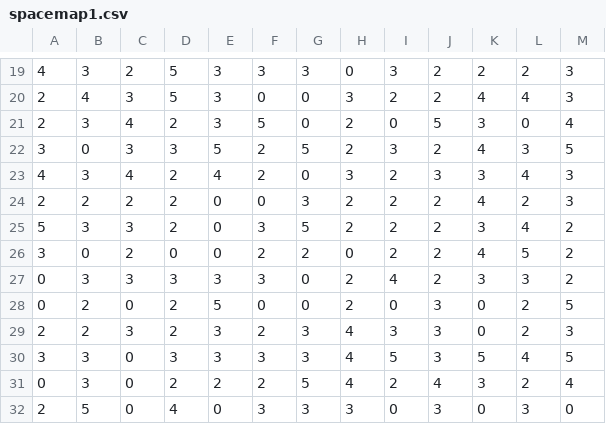
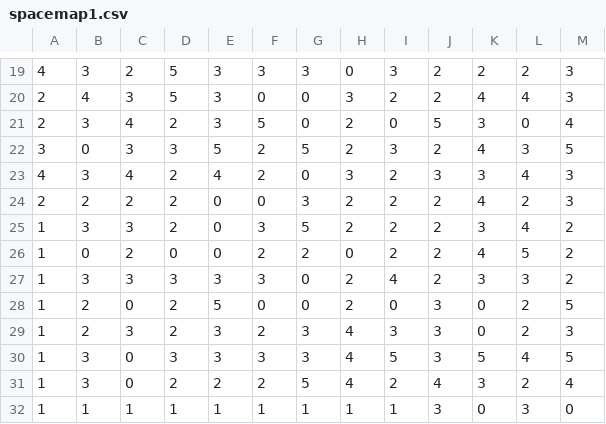
Before and after one commit to dondbui/personal-projects, a CSV file: TileMapExperiment/Assets/Resources/MapData/spacemap1.csv, drawn as a sheet; only a part is shown, gaps mark what is left out; the diff covers the shown part only; the diff names each change by its address in the sheet, - before the commit and + after, or states it on an @@ line.

```diff
--- a/TileMapExperiment/Assets/Resources/MapData/spacemap1.csv
+++ b/TileMapExperiment/Assets/Resources/MapData/spacemap1.csv
-A25: 5
+A25: 1
-A26: 3
+A26: 1
-A27:A28: 0
+A27:A28: 1
-A29: 2
+A29: 1
-A30: 3
+A30: 1
-A31: 0
+A31: 1
-A32: 2
+A32: 1
-B32: 5
+B32: 1
-C32: 0
+C32: 1
-D32: 4
+D32: 1
-E32: 0
+E32: 1
-F32: 3
+F32: 1
-G32: 3
+G32: 1
-H32: 3
+H32: 1
-I32: 0
+I32: 1
```
Also changed, not shown: 35 edited cells elsewhere in this file, 10 other files.
